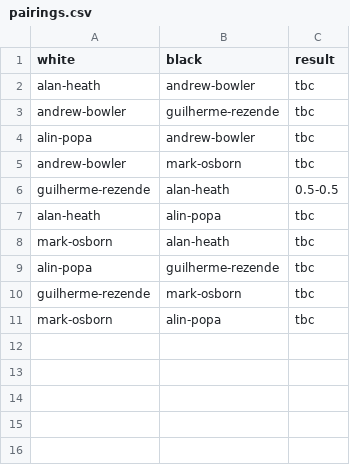
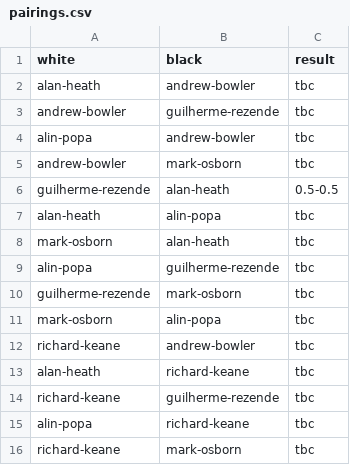
Before and after one commit to MiltonKeynesChessClub/clubwebsite, a CSV file: _data/results/internal/2025/championship/pool3/pairings.csv, drawn as a sheet; the diff names each change by its address in the sheet, - before the commit and + after, or states it on an @@ line.

Commit message:
Add richard keane to 2025 tourneys

```diff
--- a/_data/results/internal/2025/championship/pool3/pairings.csv
+++ b/_data/results/internal/2025/championship/pool3/pairings.csv
+row 12: richard-keane | andrew-bowler | tbc
+row 13: alan-heath | richard-keane | tbc
+row 14: richard-keane | guilherme-rezende | tbc
+row 15: alin-popa | richard-keane | tbc
+row 16: richard-keane | mark-osborn | tbc
```
Also changed, not shown: _data/results/internal/2025/openko/players.csv, _data/results/internal/2025/openswiss/pairings.csv, 7 other files.
